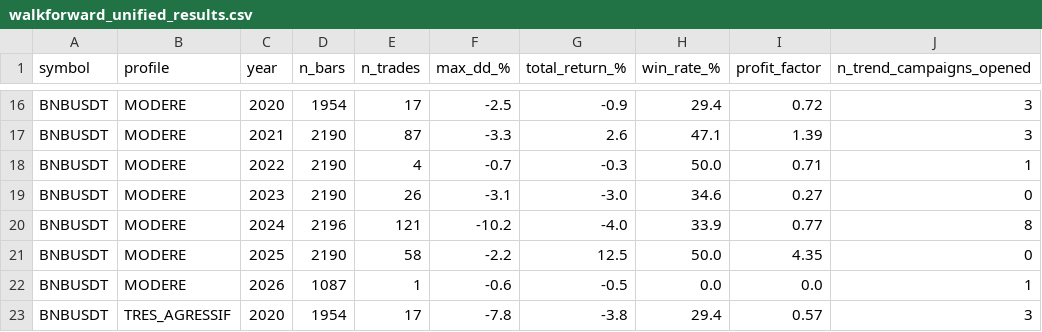
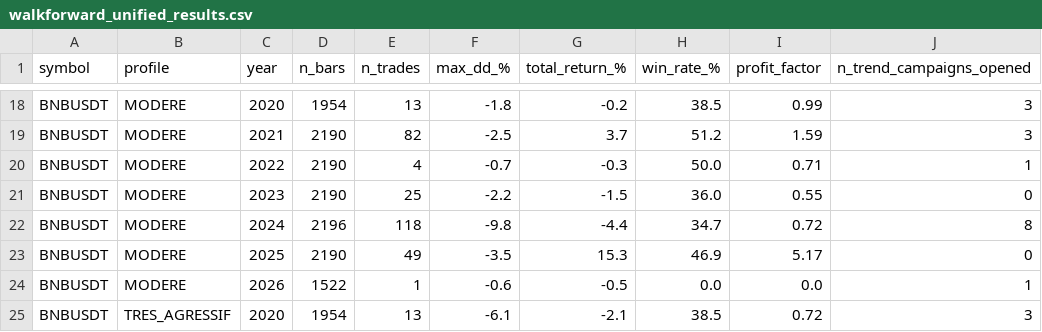
Before and after one commit to emilesbr/emile, a CSV file: results/walkforward_unified_results.csv, drawn as a sheet; only a part is shown, gaps mark what is left out; addresses are those after the commit; the diff covers the shown part only; the diff names each change by its address in the sheet, - before the commit and + after, or states it on an @@ line.

```diff
--- a/results/walkforward_unified_results.csv
+++ b/results/walkforward_unified_results.csv
-E18 (n_trades): 17
+E18 (n_trades): 13
-F18 (max_dd_%): -2.5
+F18 (max_dd_%): -1.8
-G18 (total_return_%): -0.9
+G18 (total_return_%): -0.2
-H18 (win_rate_%): 29.4
+H18 (win_rate_%): 38.5
-I18 (profit_factor): 0.72
+I18 (profit_factor): 0.99
-E19 (n_trades): 87
+E19 (n_trades): 82
-F19 (max_dd_%): -3.3
+F19 (max_dd_%): -2.5
-G19 (total_return_%): 2.6
+G19 (total_return_%): 3.7
-H19 (win_rate_%): 47.1
+H19 (win_rate_%): 51.2
-I19 (profit_factor): 1.39
+I19 (profit_factor): 1.59
-E21 (n_trades): 26
+E21 (n_trades): 25
-F21 (max_dd_%): -3.1
+F21 (max_dd_%): -2.2
-G21 (total_return_%): -3.0
+G21 (total_return_%): -1.5
-H21 (win_rate_%): 34.6
+H21 (win_rate_%): 36.0
-I21 (profit_factor): 0.27
+I21 (profit_factor): 0.55
-E22 (n_trades): 121
+E22 (n_trades): 118
-F22 (max_dd_%): -10.2
+F22 (max_dd_%): -9.8
-G22 (total_return_%): -4.0
+G22 (total_return_%): -4.4
-H22 (win_rate_%): 33.9
+H22 (win_rate_%): 34.7
-I22 (profit_factor): 0.77
+I22 (profit_factor): 0.72
-E23 (n_trades): 58
+E23 (n_trades): 49
-F23 (max_dd_%): -2.2
+F23 (max_dd_%): -3.5
-G23 (total_return_%): 12.5
+G23 (total_return_%): 15.3
-H23 (win_rate_%): 50.0
+H23 (win_rate_%): 46.9
-I23 (profit_factor): 4.35
+I23 (profit_factor): 5.17
-D24 (n_bars): 1087
+D24 (n_bars): 1522
-E25 (n_trades): 17
+E25 (n_trades): 13
-F25 (max_dd_%): -7.8
+F25 (max_dd_%): -6.1
-G25 (total_return_%): -3.8
+G25 (total_return_%): -2.1
-H25 (win_rate_%): 29.4
+H25 (win_rate_%): 38.5
-I25 (profit_factor): 0.57
+I25 (profit_factor): 0.72
```
Also changed, not shown: 2 added rows and 98 edited cells elsewhere in this file, results/phase2_trend_table_results.csv, results/phase2_trend_table_space_gate_diagnostic.csv, 4 other files.
